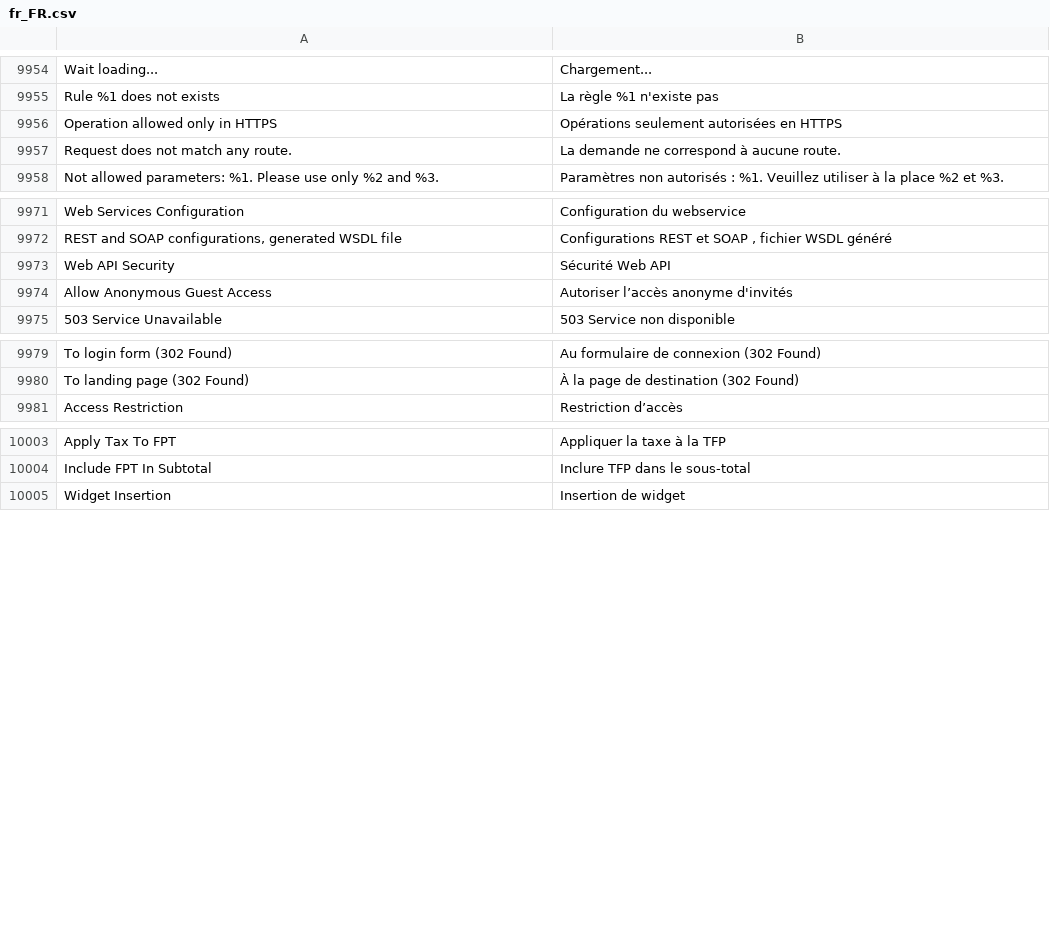
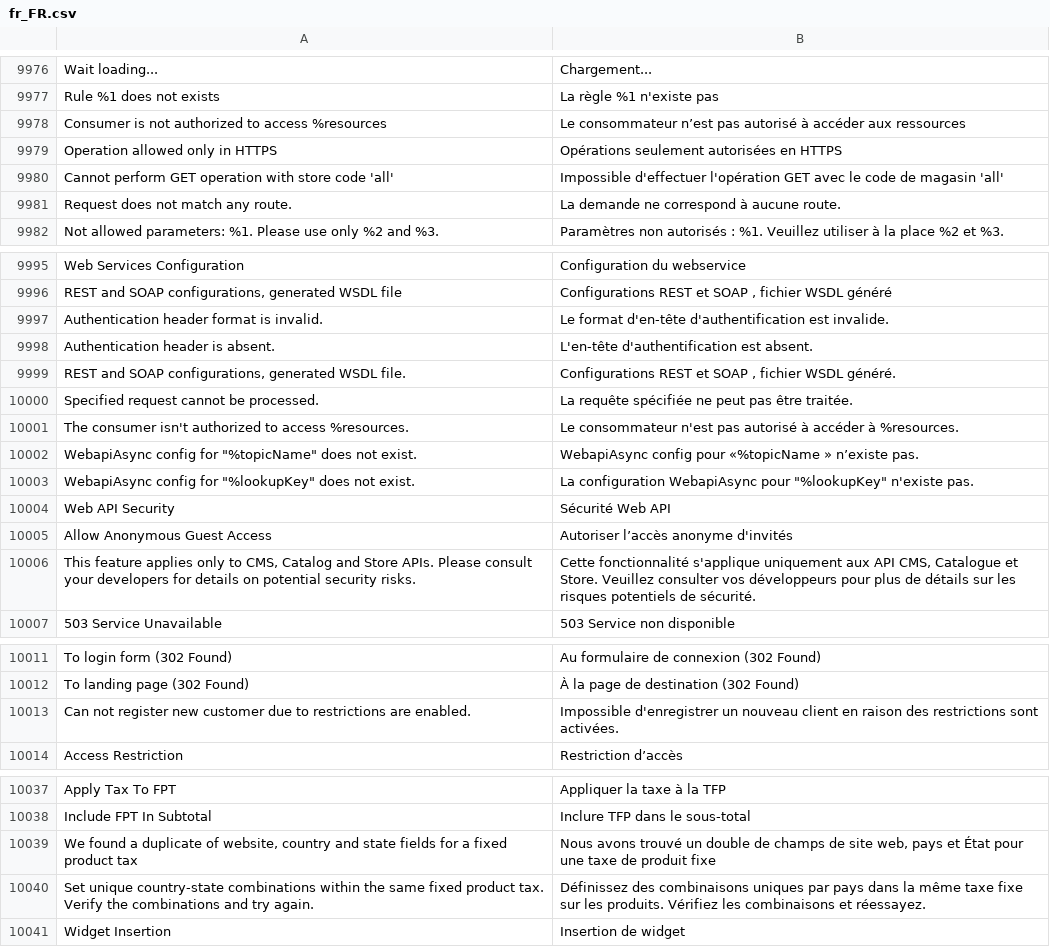
Before and after one commit to magento-l10n/language-fr_FR, a CSV file: fr_FR.csv, drawn as a sheet; only a part is shown, gaps mark what is left out; the diff covers the shown part only; the diff names each change by its address in the sheet, - before the commit and + after, or states it on an @@ line.

```diff
--- a/fr_FR.csv
+++ b/fr_FR.csv
+row 9978: Consumer is not authorized to access %resources | Le consommateur n’est pas autorisé à accéder aux ressources
+row 9980: Cannot perform GET operation with store code 'all' | Impossible d'effectuer l'opération GET avec le code de magasin 'all'
+row 9997: Authentication header format is invalid. | Le format d'en-tête d'authentification est invalide.
+row 9998: Authentication header is absent. | L'en-tête d'authentification est absent.
+row 9999: REST and SOAP configurations, generated WSDL file. | Configurations REST et SOAP , fichier WSDL généré.
+row 10000: Specified request cannot be processed. | La requête spécifiée ne peut pas être traitée.
+row 10001: The consumer isn't authorized to access %resources. | Le consommateur n'est pas autorisé à accéder à %resources.
+row 10002: WebapiAsync config for "%topicName" does not exist. | WebapiAsync config pour «%topicName » n’existe pas.
+row 10003: WebapiAsync config for "%lookupKey" does not exist. | La configuration WebapiAsync pour "%lookupKey" n'existe pas.
+row 10006: This feature applies only to CMS, Catalog and Store APIs. Please consult your developers for details on potential security risks. | Cette fonctionnalité s'applique uniquement aux API CMS, Catalogue et Store. Veuillez consulter vos développeurs pour plus de détails sur les risques potentiels de sécurité.
+row 10013: Can not register new customer due to restrictions are enabled. | Impossible d'enregistrer un nouveau client en raison des restrictions sont activées.
+row 10039: We found a duplicate of website, country and state fields for a fixed product tax | Nous avons trouvé un double de champs de site web, pays et État pour une taxe de produit fixe
+row 10040: Set unique country-state combinations within the same fixed product tax. Verify the combinations and try again. | Définissez des combinaisons uniques par pays dans la même taxe fixe sur les produits. Vérifiez les combinaisons et réessayez.
```
Also changed, not shown: 23 added rows elsewhere in this file, 1 other file.
